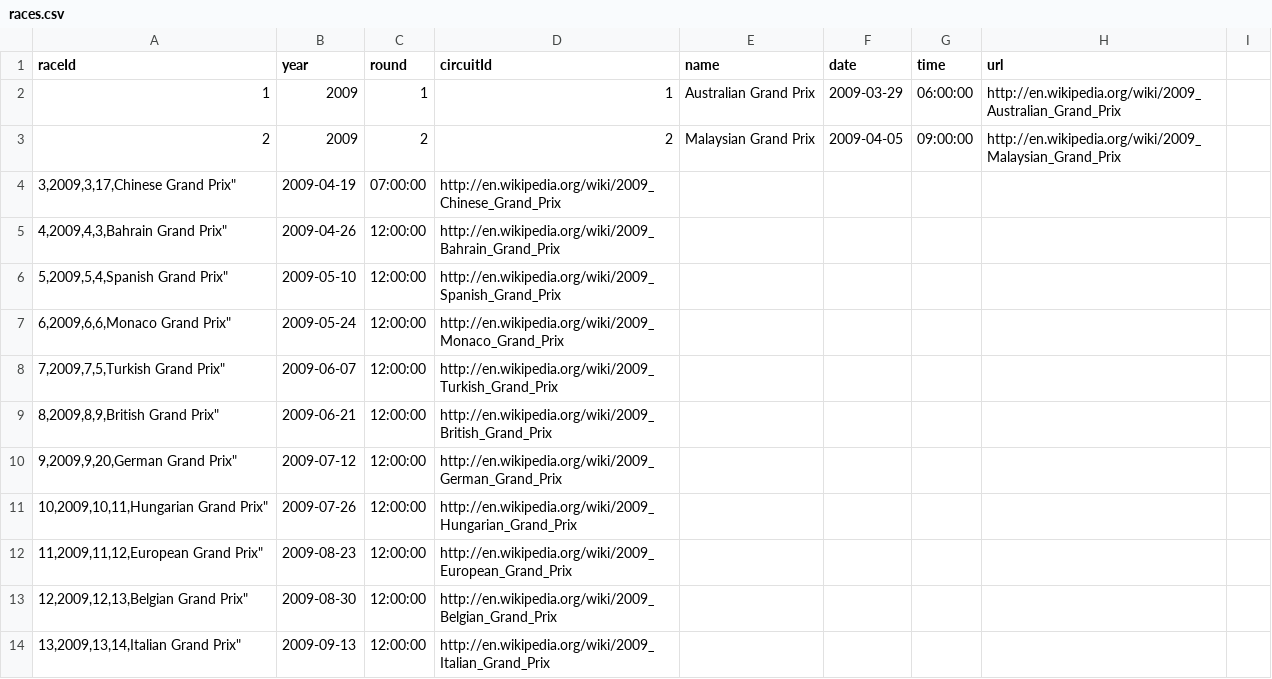
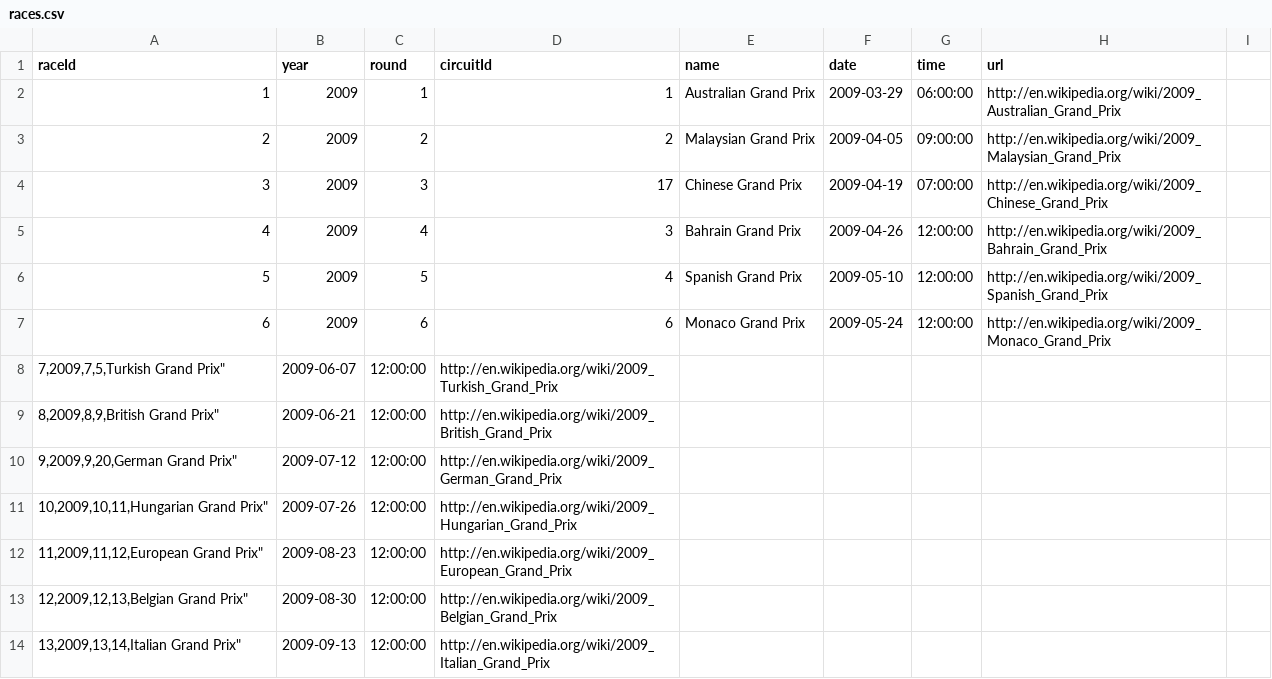
Before and after one commit to giorgio-angelo-esposito/F1WP, a CSV file: Dataset/races.csv, drawn as a sheet; only a part is shown; removed rows and columns are numbered as before the commit, all else as after; the diff names each change by its address in the sheet, - before the commit and + after, or states it on an @@ line.

Commit message:
Update races.csv

```diff
--- a/Dataset/races.csv
+++ b/Dataset/races.csv
-row 4: 3,2009,3,17,Chinese Grand Prix" | 2009-04-19 | 07:00:00 | http://en.wikipedia.org/wiki/2009_Chinese_Grand_Prix
-row 5: 4,2009,4,3,Bahrain Grand Prix" | 2009-04-26 | 12:00:00 | http://en.wikipedia.org/wiki/2009_Bahrain_Grand_Prix
-row 6: 5,2009,5,4,Spanish Grand Prix" | 2009-05-10 | 12:00:00 | http://en.wikipedia.org/wiki/2009_Spanish_Grand_Prix
-row 7: 6,2009,6,6,Monaco Grand Prix" | 2009-05-24 | 12:00:00 | http://en.wikipedia.org/wiki/2009_Monaco_Grand_Prix
+row 4: 3 | 2009 | 3 | 17 | Chinese Grand Prix | 2009-04-19 | 07:00:00 | http://en.wikipedia.org/wiki/2009_Chinese_Grand_Prix
+row 5: 4 | 2009 | 4 | 3 | Bahrain Grand Prix | 2009-04-26 | 12:00:00 | http://en.wikipedia.org/wiki/2009_Bahrain_Grand_Prix
+row 6: 5 | 2009 | 5 | 4 | Spanish Grand Prix | 2009-05-10 | 12:00:00 | http://en.wikipedia.org/wiki/2009_Spanish_Grand_Prix
+row 7: 6 | 2009 | 6 | 6 | Monaco Grand Prix | 2009-05-24 | 12:00:00 | http://en.wikipedia.org/wiki/2009_Monaco_Grand_Prix
```
